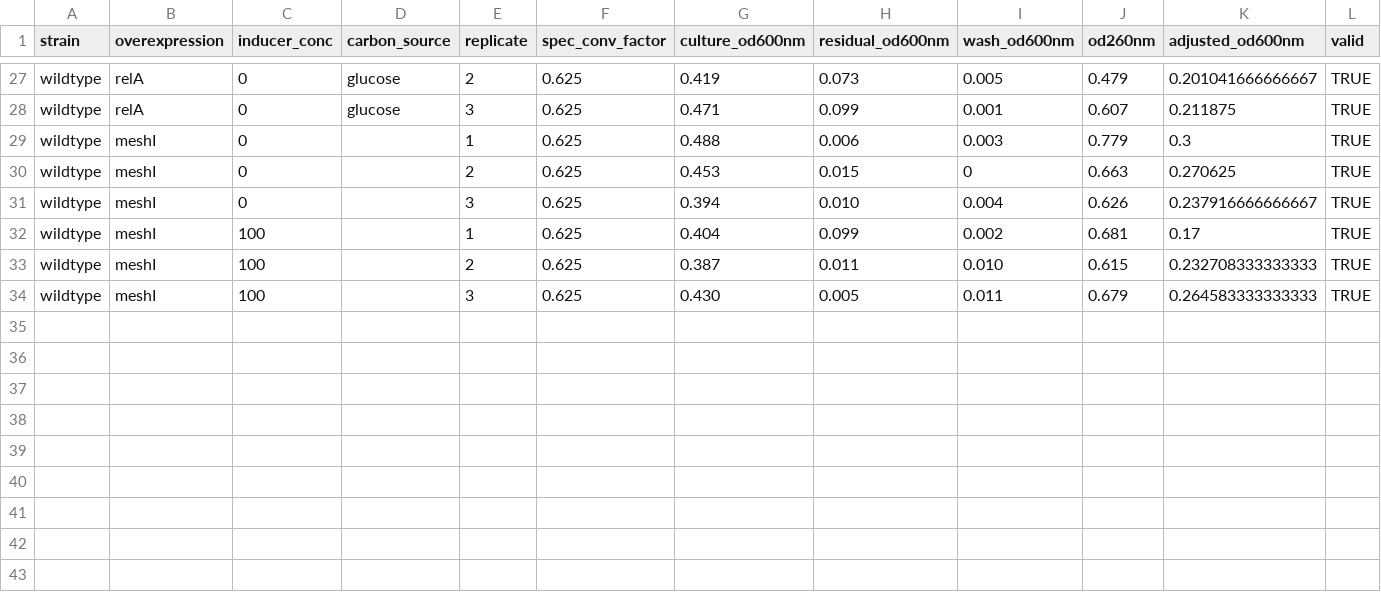
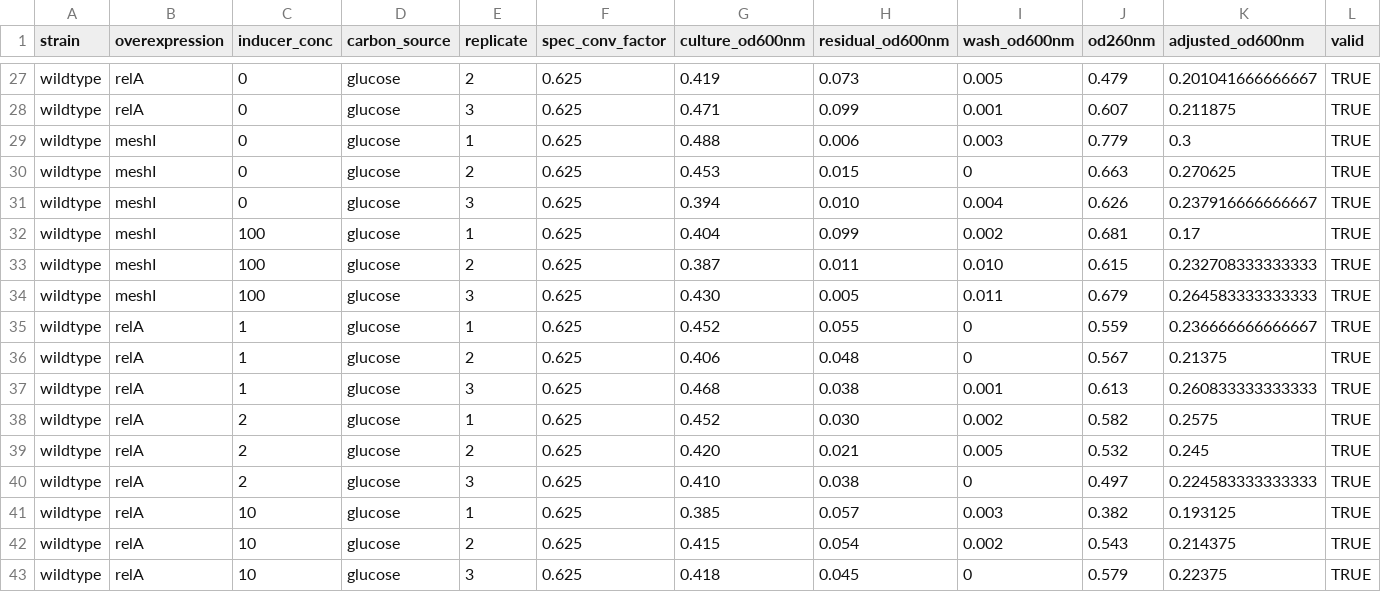
Before and after one commit to cremerlab/density_maintenance, a CSV file: data/protein_quantification/total_rna.csv, drawn as a sheet; only a part is shown, gaps mark what is left out.

```diff
--- a/data/protein_quantification/total_rna.csv
+++ b/data/protein_quantification/total_rna.csv
@@ -28,7 +28,16 @@ wildtype,relA,0,glucose,2,0.625,0.419,0.073,0.005,0.479,0.201041666666667,TRUE
 wildtype,relA,0,glucose,3,0.625,0.471,0.099,0.001,0.607,0.211875,TRUE
-wildtype,meshI,0,,1,0.625,0.488,0.006,0.003,0.779,0.3,TRUE
-wildtype,meshI,0,,2,0.625,0.453,0.015,0,0.663,0.270625,TRUE
-wildtype,meshI,0,,3,0.625,0.394,0.010,0.004,0.626,0.237916666666667,TRUE
-wildtype,meshI,100,,1,0.625,0.404,0.099,0.002,0.681,0.17,TRUE
-wildtype,meshI,100,,2,0.625,0.387,0.011,0.010,0.615,0.232708333333333,TRUE
-wildtype,meshI,100,,3,0.625,0.430,0.005,0.011,0.679,0.264583333333333,TRUE
+wildtype,meshI,0,glucose,1,0.625,0.488,0.006,0.003,0.779,0.3,TRUE
+wildtype,meshI,0,glucose,2,0.625,0.453,0.015,0,0.663,0.270625,TRUE
+wildtype,meshI,0,glucose,3,0.625,0.394,0.010,0.004,0.626,0.237916666666667,TRUE
+wildtype,meshI,100,glucose,1,0.625,0.404,0.099,0.002,0.681,0.17,TRUE
+wildtype,meshI,100,glucose,2,0.625,0.387,0.011,0.010,0.615,0.232708333333333,TRUE
+wildtype,meshI,100,glucose,3,0.625,0.430,0.005,0.011,0.679,0.264583333333333,TRUE
+wildtype,relA,1,glucose,1,0.625,0.452,0.055,0,0.559,0.236666666666667,TRUE
+wildtype,relA,1,glucose,2,0.625,0.406,0.048,0,0.567,0.21375,TRUE
+wildtype,relA,1,glucose,3,0.625,0.468,0.038,0.001,0.613,0.260833333333333,TRUE
+wildtype,relA,2,glucose,1,0.625,0.452,0.030,0.002,0.582,0.2575,TRUE
+wildtype,relA,2,glucose,2,0.625,0.420,0.021,0.005,0.532,0.245,TRUE
+wildtype,relA,2,glucose,3,0.625,0.410,0.038,0,0.497,0.224583333333333,TRUE
+wildtype,relA,10,glucose,1,0.625,0.385,0.057,0.003,0.382,0.193125,TRUE
+wildtype,relA,10,glucose,2,0.625,0.415,0.054,0.002,0.543,0.214375,TRUE
+wildtype,relA,10,glucose,3,0.625,0.418,0.045,0,0.579,0.22375,TRUE
```
Also changed, not shown: data/protein_quantification/total_protein_biuret.csv.
